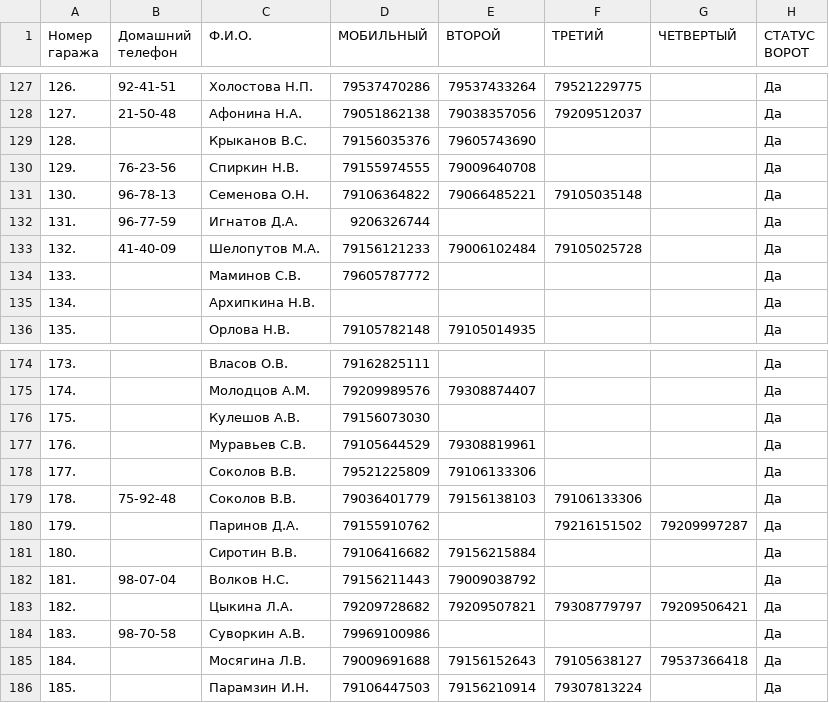
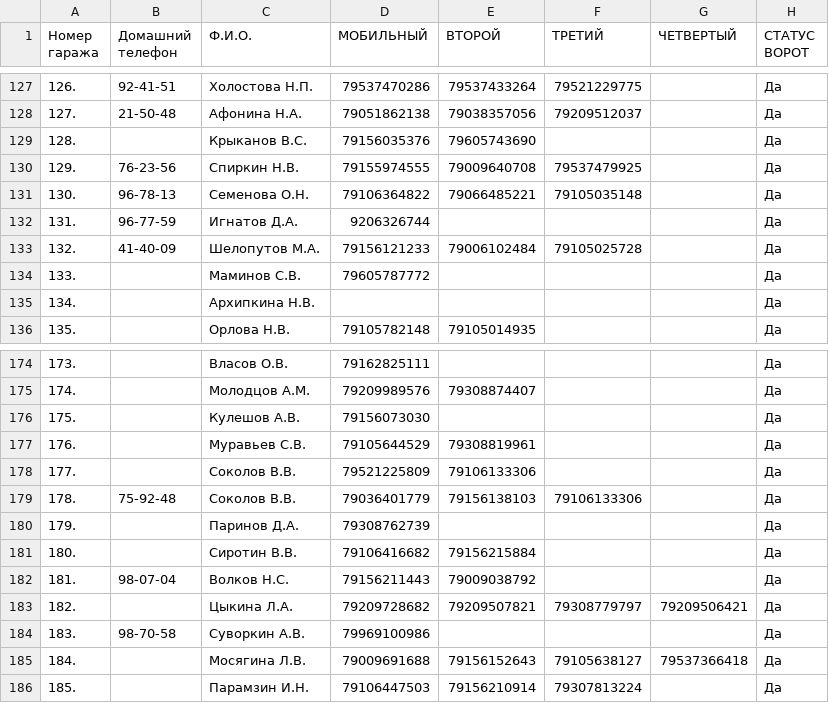
Before and after one commit to slaav1k/fakel, a CSV file: numbers.csv, drawn as a sheet; only a part is shown, gaps mark what is left out.

```diff
--- a/numbers.csv
+++ b/numbers.csv
@@ -129,3 +129,3 @@
 128.; ;Крыканов В.С.;79156035376;79605743690;;;Да
-129.;76-23-56;Спиркин Н.В.;79155974555;79009640708;;;Да
+129.;76-23-56;Спиркин Н.В.;79155974555;79009640708;79537479925;;Да
 130.;96-78-13;Семенова О.Н.;79106364822;79066485221;79105035148;;Да
@@ -179,3 +179,3 @@
 178.;75-92-48;Соколов В.В.;79036401779;79156138103;79106133306;;Да
-179.; ;Паринов Д.А.;79155910762;;79216151502;79209997287;Да
+179.; ;Паринов Д.А.;79308762739;;;;Да
 180.; ;Сиротин В.В.;79106416682;79156215884;;;Да
```
Also changed, not shown: example.csv, 1 other file.
